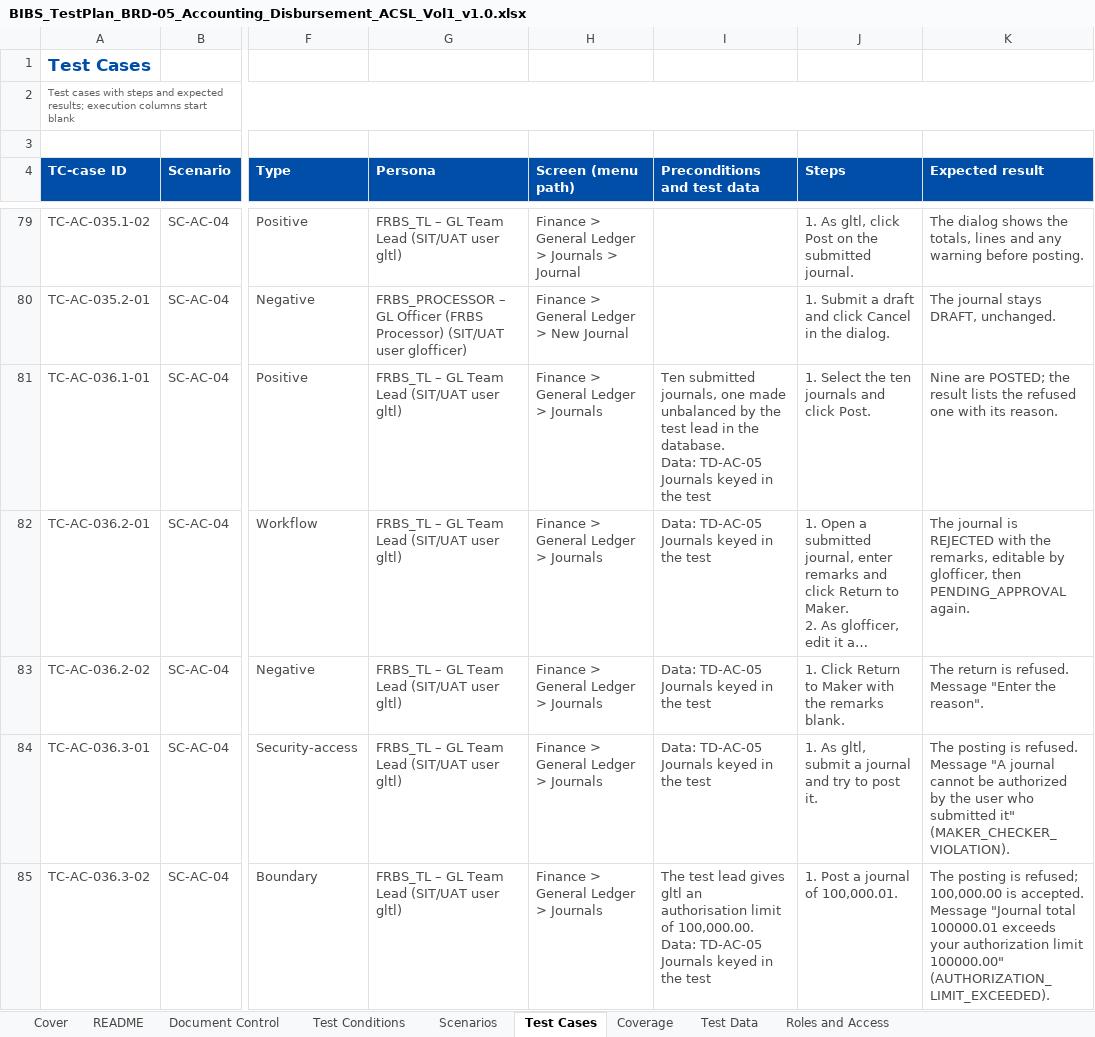
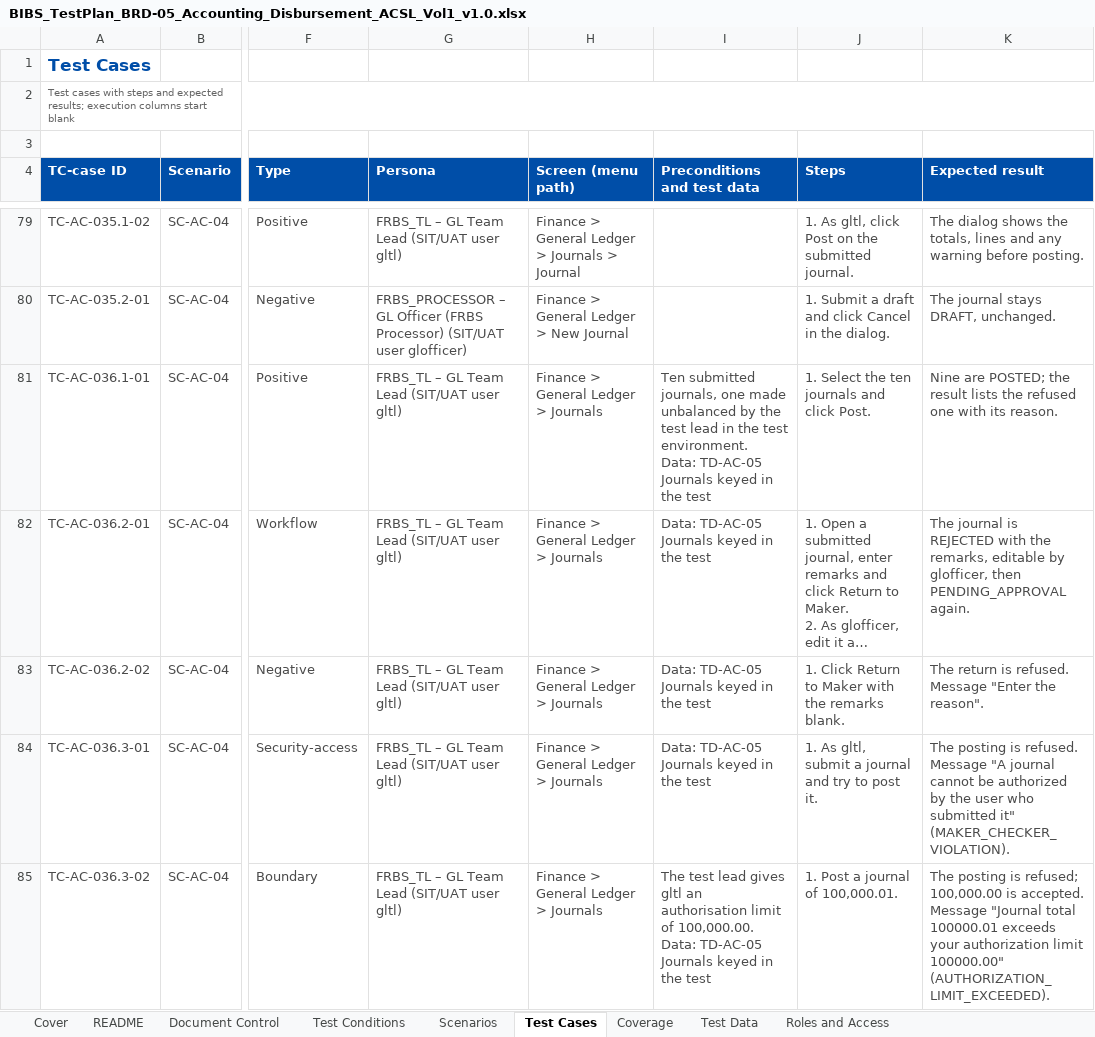
Before and after one commit to IortaTexhNXT-DEV/FinVerse, an Excel workbook: docs/deliverables/out/Drop-1_Transactional/BRD-05_Accounting_Disbursement_ACSL/BIBS_TestPlan_BRD-05_Accounting_Disbursement_ACSL_Vol1_v1.0.xlsx, sheet Test Cases, drawn as a sheet; only a part is shown, gaps mark what is left out; long unchanged cells end in …; values as stored, in another font and other column widths than the file's, no borders; conditional formats not drawn; ↵ is a line break in a cell; the diff covers the shown part only; the diff names each change by its address in the sheet, - before the commit and + after, or states it on an @@ line.

```diff
--- a/docs/deliverables/out/Drop-1_Transactional/BRD-05_Accounting_Disbursement_ACSL/BIBS_TestPlan_BRD-05_Accounting_Disbursement_ACSL_Vol1_v1.0.xlsx (sheet Test Cases)
+++ b/docs/deliverables/out/Drop-1_Transactional/BRD-05_Accounting_Disbursement_ACSL/BIBS_TestPlan_BRD-05_Accounting_Disbursement_ACSL_Vol1_v1.0.xlsx (sheet Test Cases)
-I81 (Preconditions and test data): …in the database. ↵ Data: TD-AC-05…
+I81 (Preconditions and test data): …in the test environment. ↵ Data: TD-AC-05…
```
Also changed, not shown: 11 edited cells elsewhere in this sheet, docs/deliverables/out/Drop-0_Setup_and_Data_Migration/BRD-03_Product_Maintenance/03_BIBS_Signoff_BRD-03_Product_Maintenance_v2.0.xlsx, docs/deliverables/out/Drop-1_Transactional/BRD-01_New_Business/03_BIBS_Signoff_BRD-01_New_Business_v2.0.xlsx, 21 other files.
